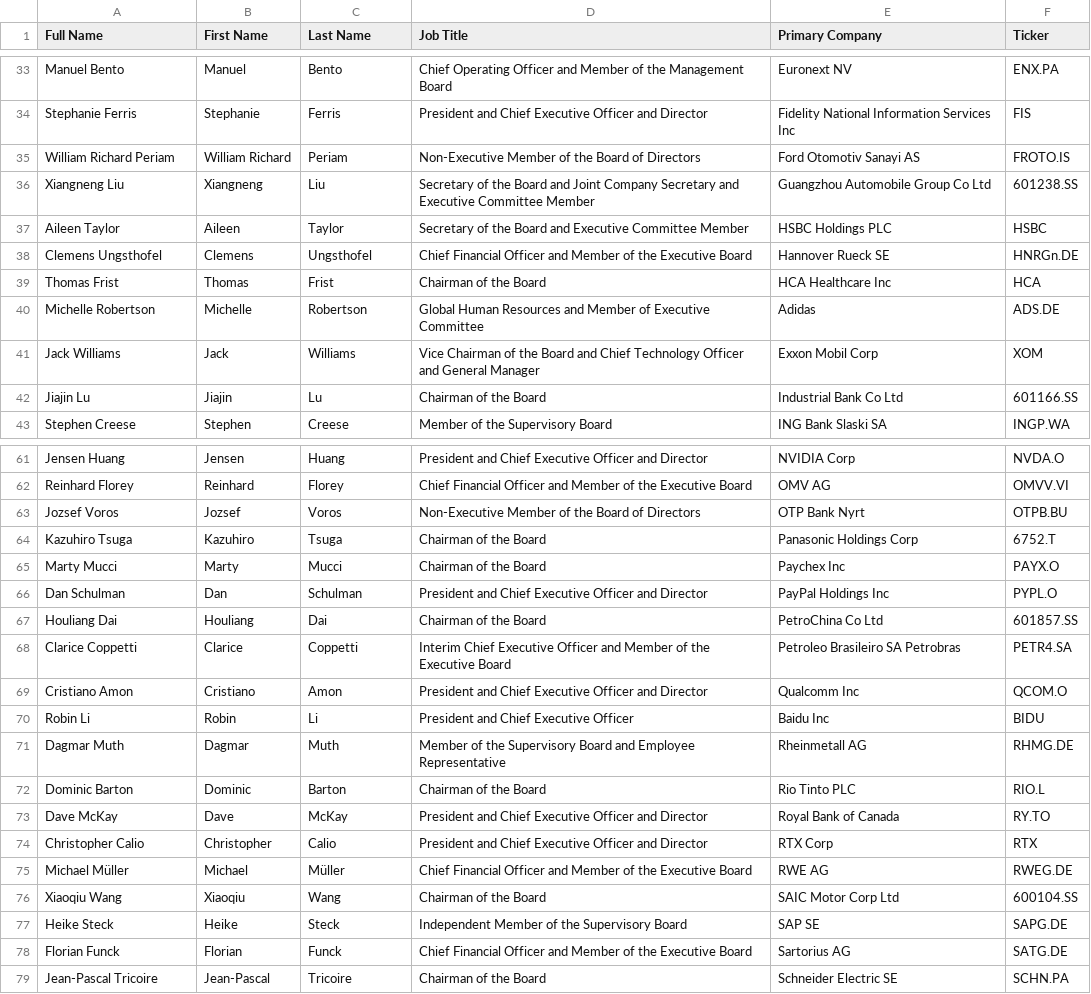
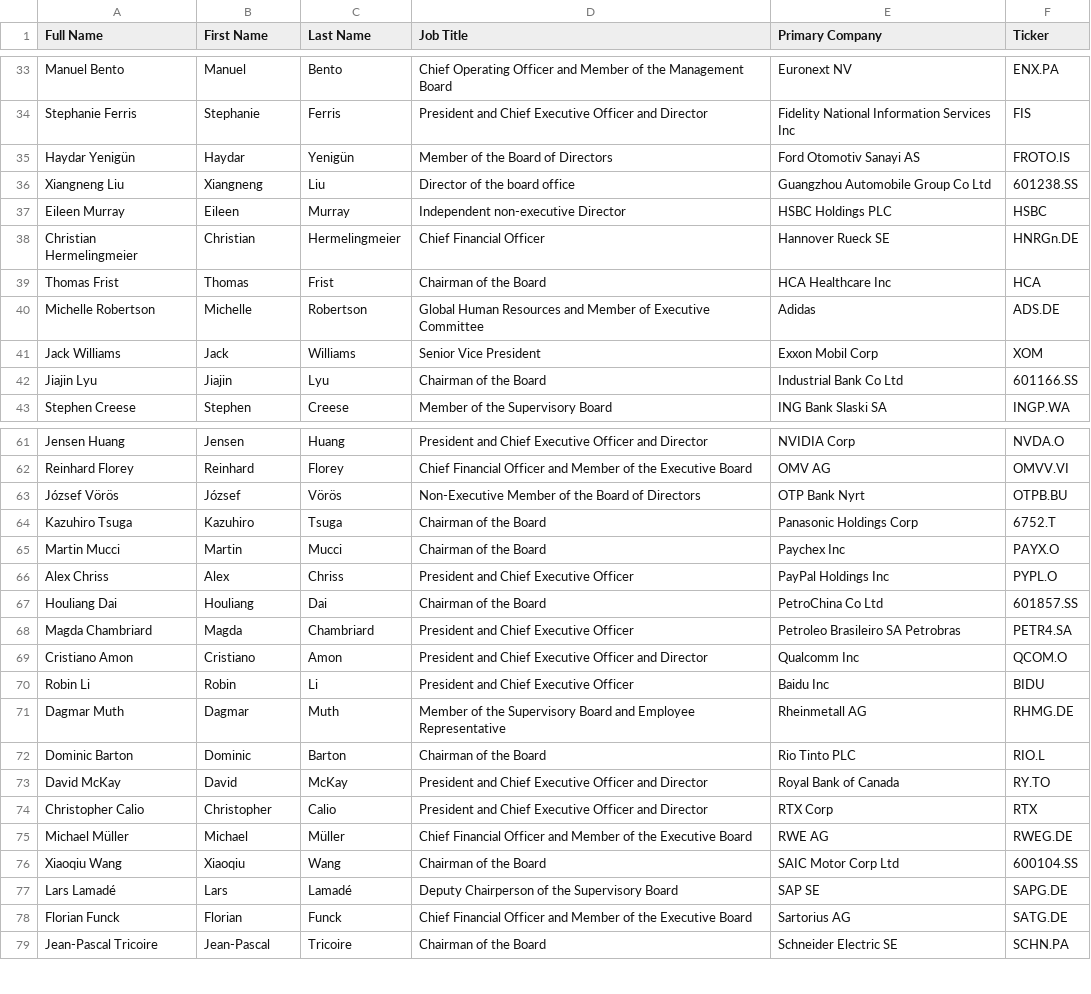
Before and after one commit to HSLU-IFZ-Competence-Center-Investments/compliance_data_set, a CSV file: CEOs und BoDs International.csv, drawn as a sheet; only a part is shown, gaps mark what is left out; the diff covers the shown part only.

```diff
--- a/CEOs und BoDs International.csv
+++ b/CEOs und BoDs International.csv
@@ -34,10 +34,10 @@ Manuel Bento,Manuel,Bento,Chief Operating Officer and Member of the Management B
 Stephanie Ferris,Stephanie,Ferris,President and Chief Executive Officer and Director,Fidelity National Information Services Inc,FIS
-William Richard Periam,William Richard,Periam,Non-Executive Member of the Board of Directors,Ford Otomotiv Sanayi AS,FROTO.IS
-Xiangneng Liu,Xiangneng,Liu,Secretary of the Board and Joint Company Secretary and Executive Committee Member,Guangzhou Automobile Group Co Ltd,601238.SS
-Aileen Taylor,Aileen,Taylor,Secretary of the Board and Executive Committee Member,HSBC Holdings PLC,HSBC
-Clemens Ungsthofel,Clemens,Ungsthofel,Chief Financial Officer and Member of the Executive Board,Hannover Rueck SE,HNRGn.DE
+Haydar Yenigün,Haydar,Yenigün,Member of the Board of Directors,Ford Otomotiv Sanayi AS,FROTO.IS
+Xiangneng Liu,Xiangneng,Liu,Director of the board office,Guangzhou Automobile Group Co Ltd,601238.SS
+Eileen Murray,Eileen,Murray,Independent non-executive Director,HSBC Holdings PLC,HSBC
+Christian Hermelingmeier,Christian,Hermelingmeier,Chief Financial Officer,Hannover Rueck SE,HNRGn.DE
 Thomas Frist,Thomas,Frist,Chairman of the Board,HCA Healthcare Inc,HCA
 Michelle Robertson,Michelle,Robertson,Global Human Resources and Member of Executive Committee,Adidas,ADS.DE
-Jack Williams,Jack,Williams,Vice Chairman of the Board and Chief Technology Officer and General Manager,Exxon Mobil Corp,XOM
-Jiajin Lu,Jiajin,Lu,Chairman of the Board,Industrial Bank Co Ltd,601166.SS
+Jack Williams,Jack,Williams,Senior Vice President,Exxon Mobil Corp,XOM
+Jiajin Lyu,Jiajin,Lyu,Chairman of the Board,Industrial Bank Co Ltd,601166.SS
 Stephen Creese,Stephen,Creese,Member of the Supervisory Board,ING Bank Slaski SA,INGP.WA
@@ -62,8 +62,8 @@ Jensen Huang,Jensen,Huang,President and Chief Executive Officer and Director,NVI
 Reinhard Florey,Reinhard,Florey,Chief Financial Officer and Member of the Executive Board,OMV AG,OMVV.VI
-Jozsef Voros,Jozsef,Voros,Non-Executive Member of the Board of Directors,OTP Bank Nyrt,OTPB.BU
+József Vörös,József,Vörös,Non-Executive Member of the Board of Directors,OTP Bank Nyrt,OTPB.BU
 Kazuhiro Tsuga,Kazuhiro,Tsuga,Chairman of the Board,Panasonic Holdings Corp,6752.T
-Marty Mucci,Marty,Mucci,Chairman of the Board,Paychex Inc,PAYX.O
-Dan Schulman,Dan,Schulman,President and Chief Executive Officer and Director,PayPal Holdings Inc,PYPL.O
+Martin Mucci,Martin,Mucci,Chairman of the Board,Paychex Inc,PAYX.O
+Alex Chriss,Alex,Chriss,President and Chief Executive Officer,PayPal Holdings Inc,PYPL.O
 Houliang Dai,Houliang,Dai,Chairman of the Board,PetroChina Co Ltd,601857.SS
-Clarice Coppetti,Clarice,Coppetti,Interim Chief Executive Officer and Member of the Executive Board,Petroleo Brasileiro SA Petrobras,PETR4.SA
+Magda Chambriard,Magda,Chambriard,President and Chief Executive Officer,Petroleo Brasileiro SA Petrobras,PETR4.SA
 Cristiano Amon,Cristiano,Amon,President and Chief Executive Officer and Director,Qualcomm Inc,QCOM.O
@@ -72,3 +72,3 @@ Dagmar Muth,Dagmar,Muth,Member of the Supervisory Board and Employee Representat
 Dominic Barton,Dominic,Barton,Chairman of the Board,Rio Tinto PLC,RIO.L
-Dave McKay,Dave,McKay,President and Chief Executive Officer and Director,Royal Bank of Canada,RY.TO
+David McKay,David,McKay,President and Chief Executive Officer and Director,Royal Bank of Canada,RY.TO
 Christopher Calio,Christopher,Calio,President and Chief Executive Officer and Director,RTX Corp,RTX
@@ -76,3 +76,3 @@ Michael Müller,Michael,Müller,Chief Financial Officer and Member of the Execut
 Xiaoqiu Wang,Xiaoqiu,Wang,Chairman of the Board,SAIC Motor Corp Ltd,600104.SS
-Heike Steck,Heike,Steck,Independent Member of the Supervisory Board,SAP SE,SAPG.DE
+Lars Lamadé,Lars,Lamadé,Deputy Chairperson of the Supervisory Board,SAP SE,SAPG.DE
 Florian Funck,Florian,Funck,Chief Financial Officer and Member of the Executive Board,Sartorius AG,SATG.DE
```
Also changed, not shown: 3 added rows, 3 removed rows and 27 edited cells elsewhere in this file, Namensliste CEOs und BoDs Nebenwerte Schweiz.csv, Namensliste CEOs und BoDs Schweiz.csv, 3 other files.
